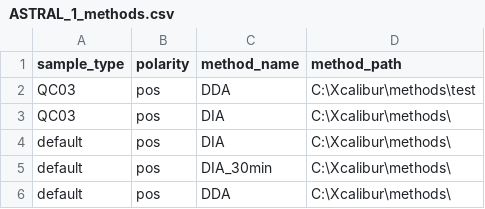
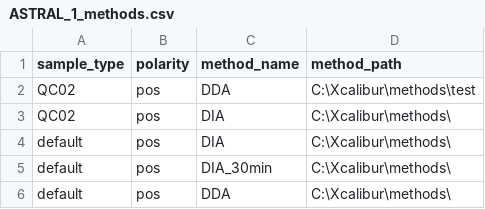
Before and after one commit to fgcz/qg, a CSV file: qg_configs/core/methods/Proteomics/ASTRAL_1_methods.csv, drawn as a sheet.

```diff
--- a/qg_configs/core/methods/Proteomics/ASTRAL_1_methods.csv
+++ b/qg_configs/core/methods/Proteomics/ASTRAL_1_methods.csv
@@ -1,4 +1,4 @@
 sample_type,polarity,method_name,method_path
-QC03,pos,DDA,C:\Xcalibur\methods\test
-QC03,pos,DIA,C:\Xcalibur\methods\
+QC02,pos,DDA,C:\Xcalibur\methods\test
+QC02,pos,DIA,C:\Xcalibur\methods\
 default,pos,DIA,C:\Xcalibur\methods\
```
Also changed, not shown: qg_configs/core/methods/Proteomics/ASCEND_1_methods.csv, qg_configs/core/methods/Proteomics/EXPLORIS_1_methods.csv, 21 other files.
